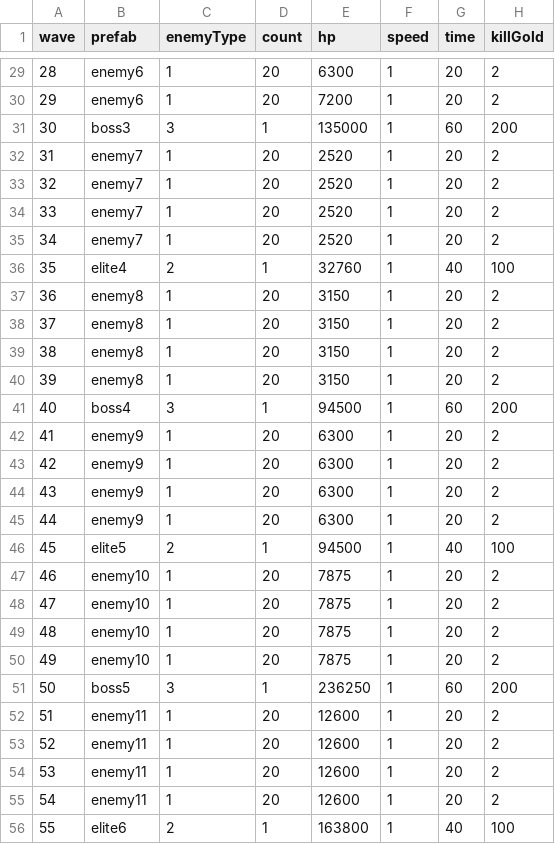
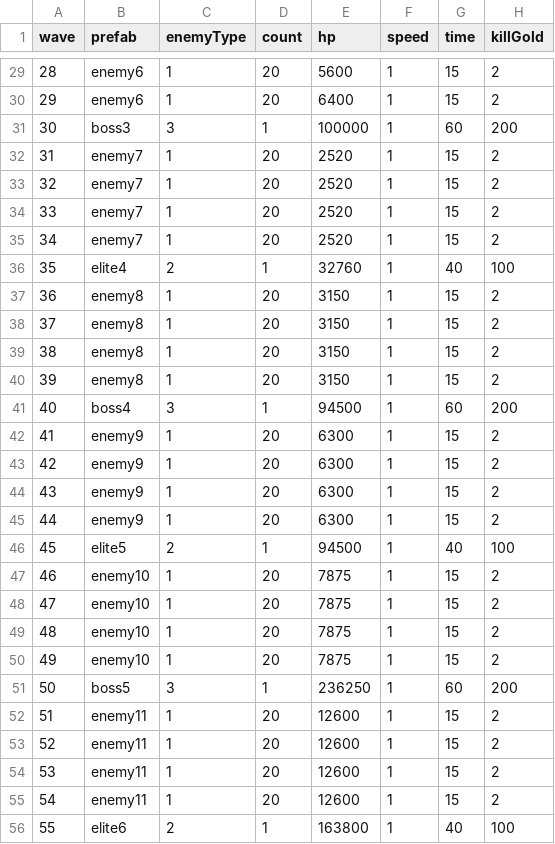
Before and after one commit to coder-hp/MergeDefense, a CSV file: MergeDefense/Assets/Excel/enemyWave.csv, drawn as a sheet; only a part is shown, gaps mark what is left out; the diff covers the shown part only.

```diff
--- a/MergeDefense/Assets/Excel/enemyWave.csv
+++ b/MergeDefense/Assets/Excel/enemyWave.csv
@@ -29,28 +29,28 @@ wave,prefab,enemyType,count,hp,speed,time,killGold
-28,enemy6,1,20,6300,1,20,2
-29,enemy6,1,20,7200,1,20,2
-30,boss3,3,1,135000,1,60,200
-31,enemy7,1,20,2520,1,20,2
-32,enemy7,1,20,2520,1,20,2
-33,enemy7,1,20,2520,1,20,2
-34,enemy7,1,20,2520,1,20,2
+28,enemy6,1,20,5600,1,15,2
+29,enemy6,1,20,6400,1,15,2
+30,boss3,3,1,100000,1,60,200
+31,enemy7,1,20,2520,1,15,2
+32,enemy7,1,20,2520,1,15,2
+33,enemy7,1,20,2520,1,15,2
+34,enemy7,1,20,2520,1,15,2
 35,elite4,2,1,32760,1,40,100
-36,enemy8,1,20,3150,1,20,2
-37,enemy8,1,20,3150,1,20,2
-38,enemy8,1,20,3150,1,20,2
-39,enemy8,1,20,3150,1,20,2
+36,enemy8,1,20,3150,1,15,2
+37,enemy8,1,20,3150,1,15,2
+38,enemy8,1,20,3150,1,15,2
+39,enemy8,1,20,3150,1,15,2
 40,boss4,3,1,94500,1,60,200
-41,enemy9,1,20,6300,1,20,2
-42,enemy9,1,20,6300,1,20,2
-43,enemy9,1,20,6300,1,20,2
-44,enemy9,1,20,6300,1,20,2
+41,enemy9,1,20,6300,1,15,2
+42,enemy9,1,20,6300,1,15,2
+43,enemy9,1,20,6300,1,15,2
+44,enemy9,1,20,6300,1,15,2
 45,elite5,2,1,94500,1,40,100
-46,enemy10,1,20,7875,1,20,2
-47,enemy10,1,20,7875,1,20,2
-48,enemy10,1,20,7875,1,20,2
-49,enemy10,1,20,7875,1,20,2
+46,enemy10,1,20,7875,1,15,2
+47,enemy10,1,20,7875,1,15,2
+48,enemy10,1,20,7875,1,15,2
+49,enemy10,1,20,7875,1,15,2
 50,boss5,3,1,236250,1,60,200
-51,enemy11,1,20,12600,1,20,2
-52,enemy11,1,20,12600,1,20,2
-53,enemy11,1,20,12600,1,20,2
-54,enemy11,1,20,12600,1,20,2
+51,enemy11,1,20,12600,1,15,2
+52,enemy11,1,20,12600,1,15,2
+53,enemy11,1,20,12600,1,15,2
+54,enemy11,1,20,12600,1,15,2
 55,elite6,2,1,163800,1,40,100
```
Also changed, not shown: 49 edited cells elsewhere in this file, 1 other file.
